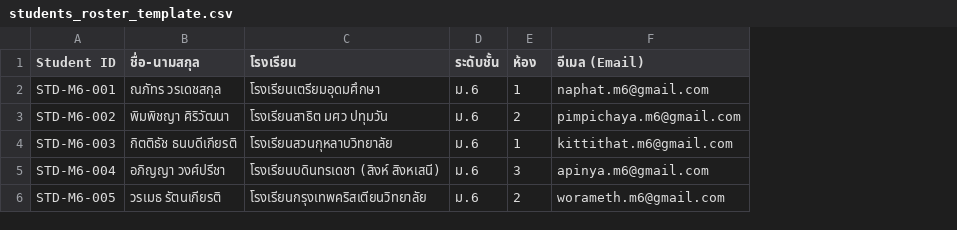
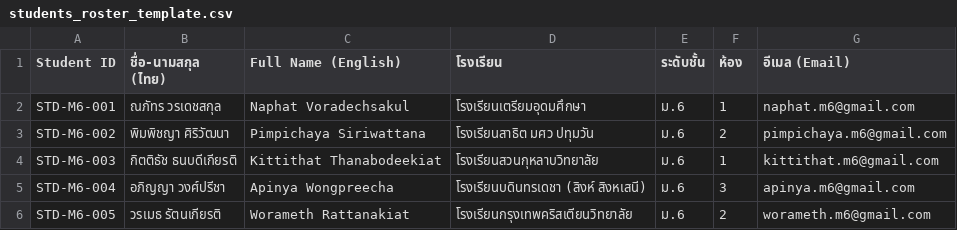
Before and after one commit to Doit-on/Exercise_Get-M6, a CSV file: students_roster_template.csv, drawn as a sheet; the diff names each change by its address in the sheet, - before the commit and + after, or states it on an @@ line.

Commit message:
Add Email-based authentication against Google Sheets and bilingual (Thai & English) name system for E-Certificate

```diff
--- a/students_roster_template.csv
+++ b/students_roster_template.csv
+column C (Full Name (English)), rows 2-6: Naphat Voradechsakul | Pimpichaya Siriwattana | Kittithat Thanabodeekiat | Apinya Wongpreecha | Worameth Rattanakiat
-B1: ชื่อ-นามสกุล
+B1: ชื่อ-นามสกุล (ไทย)
```
Also changed, not shown: 5 other files.
